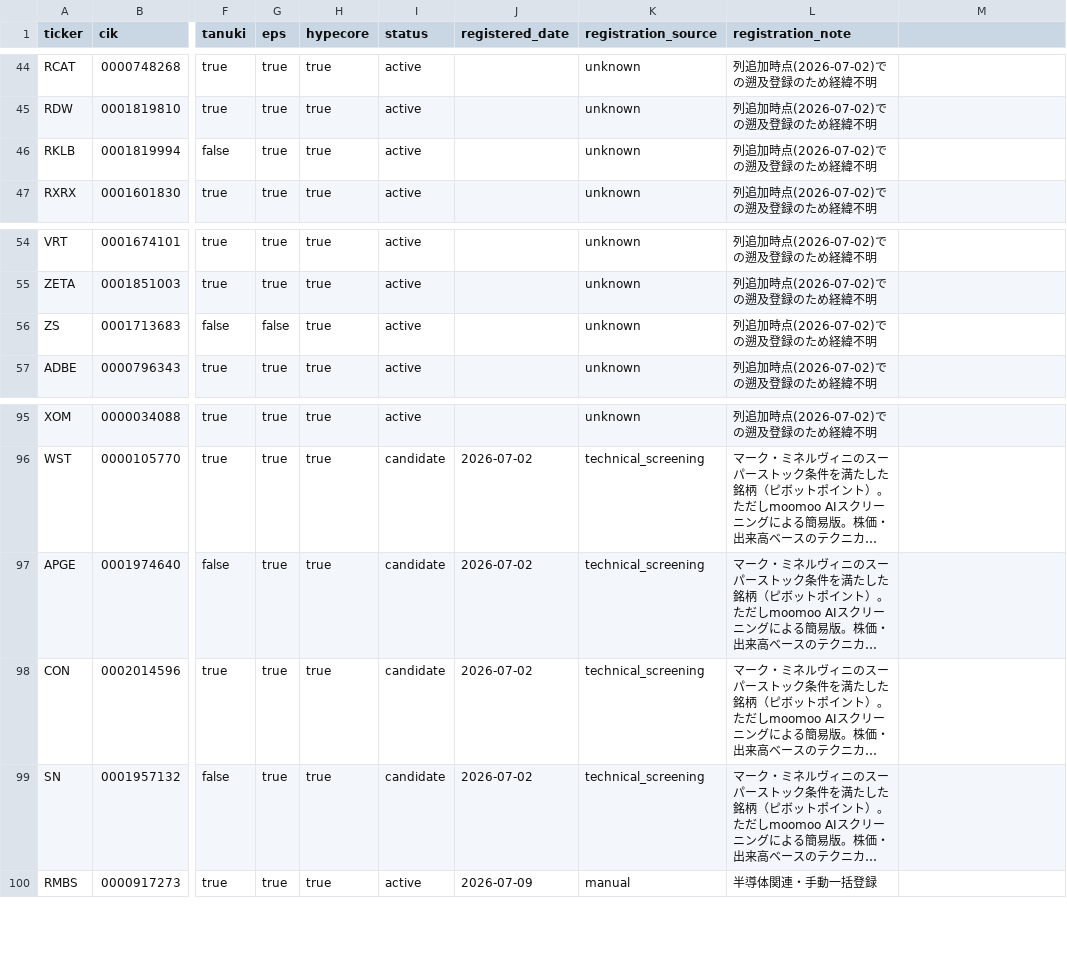
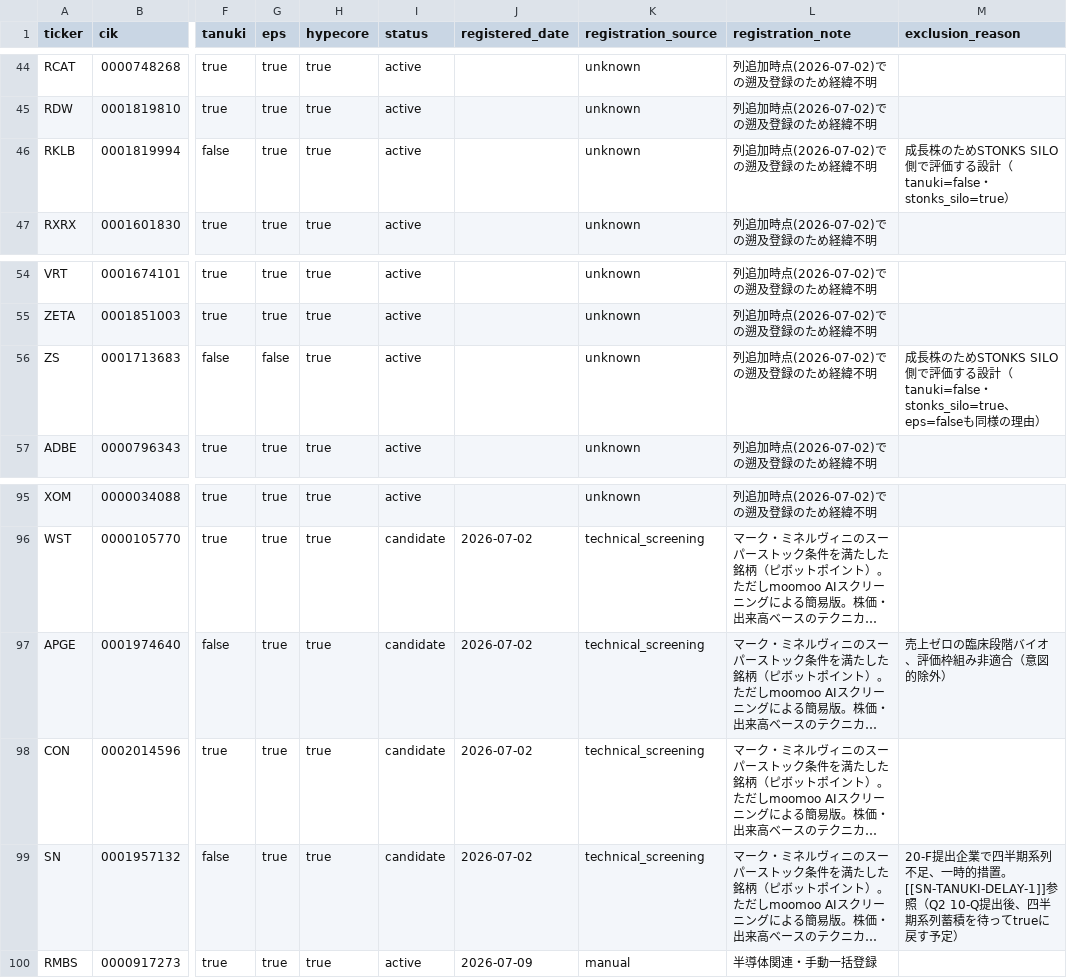
Before and after one commit to Koichi-Shigihara2/Adjusted-EPS-Analyzer, a CSV file: config/cik_lookup.csv, drawn as a sheet; only a part is shown, gaps mark what is left out; long unchanged cells end in …; the diff names each change by its address in the sheet, - before the commit and + after, or states it on an @@ line.

```diff
--- a/config/cik_lookup.csv
+++ b/config/cik_lookup.csv
-M1: (empty)
+M1: exclusion_reason
-M46 (exclusion_reason): (empty)
+M46 (exclusion_reason): 成長株のためSTONKS SILO側で評価する設計（tanuki=false・stonks_silo=true）
-M56 (exclusion_reason): (empty)
+M56 (exclusion_reason): 成長株のためSTONKS SILO側で評価する設計（tanuki=false・stonks_silo=true、eps=falseも同様の理由）
-M97 (exclusion_reason): (empty)
+M97 (exclusion_reason): 売上ゼロの臨床段階バイオ、評価枠組み非適合（意図的除外）
-M99 (exclusion_reason): (empty)
+M99 (exclusion_reason): 20-F提出企業で四半期系列不足、一時的措置。[[SN-TANUKI-DELAY-1]]参照（Q2 10-Q提出後、四半期系列蓄積を待ってtrueに戻す予定）
```
Also changed, not shown: 1 other file.
